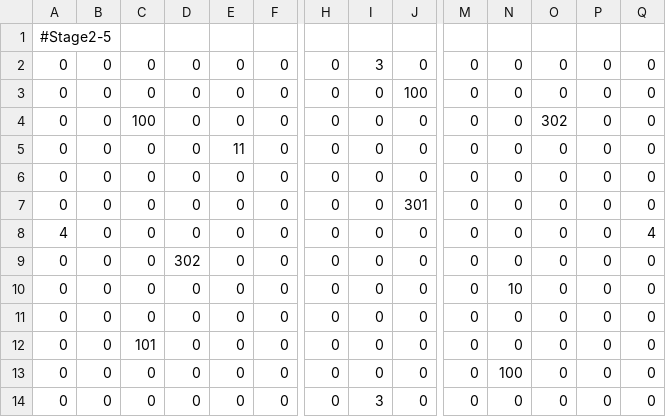
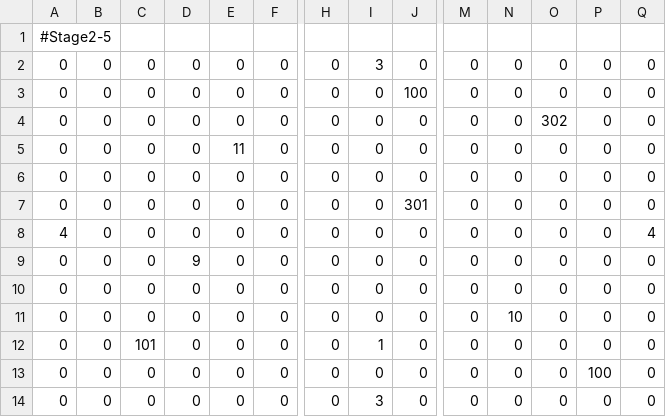
Before and after one commit to matsushimayuto/MisotenGame, a CSV file: Assets/Resources/Stages/Stage2/Stage_G2_L5.csv, drawn as a sheet; only a part is shown, gaps mark what is left out; removed rows and columns are numbered as before the commit, all else as after; rows hold the shown columns only; the diff names each change by its address in the sheet, - before the commit and + after, or states it on an @@ line.

```diff
--- a/Assets/Resources/Stages/Stage2/Stage_G2_L5.csv
+++ b/Assets/Resources/Stages/Stage2/Stage_G2_L5.csv
-C4: 100
+C4: 0
-D9: 302
+D9: 9
+row 10: 0 | 0 | 0 | 0 | 0 | 0 | 0 | 0 | 0 | 0 | 0 | 0 | 0 | 0
-row 11: 0 | 0 | 0 | 0 | 0 | 0 | 0 | 0 | 0 | 0 | 0 | 0 | 0 | 0
-I12: 0
+I12: 1
-N13: 100
+N13: 0
-P13: 0
+P13: 100
```
Also changed, not shown: Assets/Resources/Stages/Stage2/Stage_G2_L2.csv, Assets/Resources/Stages/Stage2/Stage_G2_L4.csv, 5 other files.
